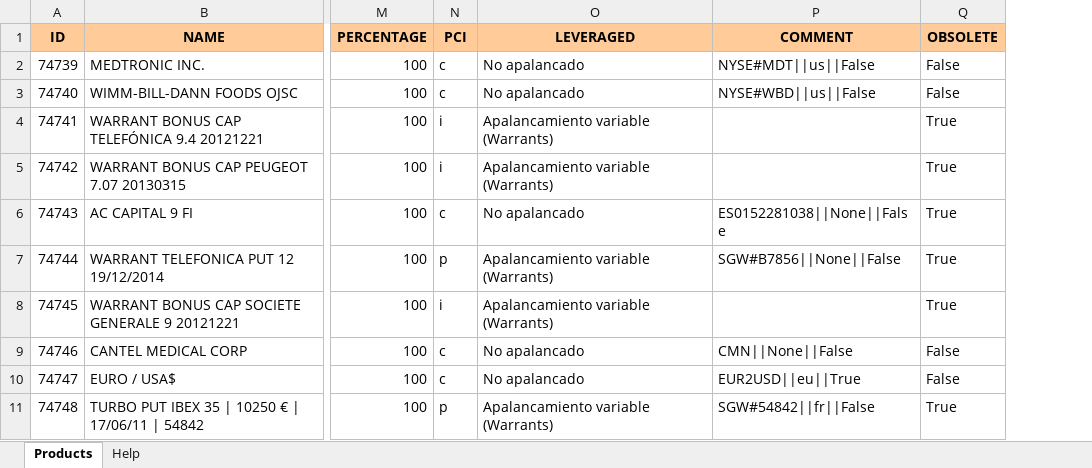
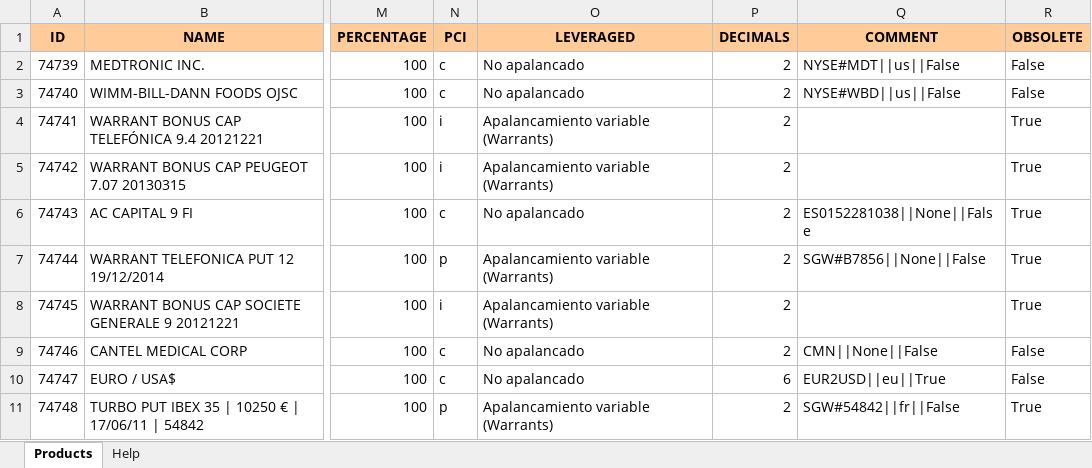
Before and after one commit to turulomio/xulpymoney, an Excel workbook: products.xlsx, sheet Products, drawn as a sheet; only a part is shown, gaps mark what is left out; values as stored, in another font and other column widths than the file's, no borders; the diff names each change by its address in the sheet, - before the commit and + after, or states it on an @@ line.

Commit message:
Added decimals to database. Removed amount from database. Added decimals to products.xlsx

```diff
--- a/products.xlsx (sheet Products)
+++ b/products.xlsx (sheet Products)
+column P (DECIMALS), rows 2-11: 2 | 2 | 2 | 2 | 2 | 2 | 2 | 2 | 6 | 2
```
Also changed, not shown: 5 other files.
